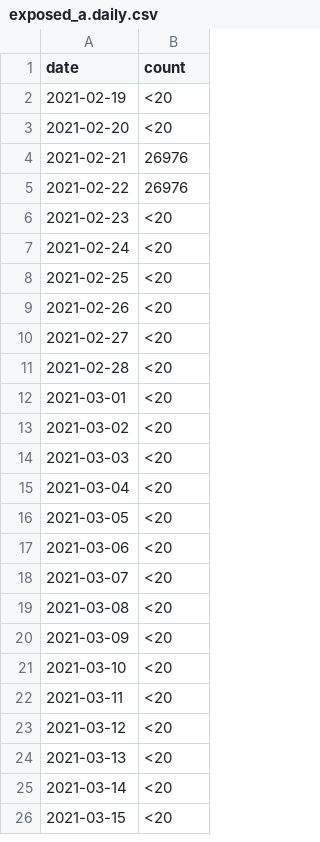
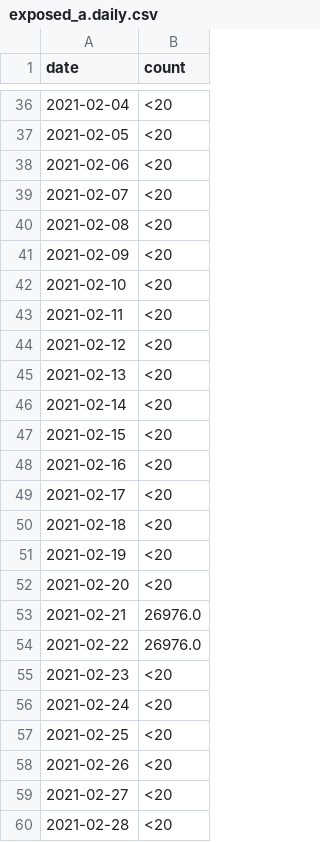
Before and after one commit to cds-snc/covid-alert-data, a CSV file: csv/exposed_a.daily.csv, drawn as a sheet; only a part is shown, gaps mark what is left out; the shorter side is filled out with more unchanged rows; the diff covers the shown part only.

Commit message:
generated more csv files using data from staging

```diff
--- a/csv/exposed_a.daily.csv
+++ b/csv/exposed_a.daily.csv
@@ -2,5 +36,20 @@ date,count
+2021-02-04,<20
+2021-02-05,<20
+2021-02-06,<20
+2021-02-07,<20
+2021-02-08,<20
+2021-02-09,<20
+2021-02-10,<20
+2021-02-11,<20
+2021-02-12,<20
+2021-02-13,<20
+2021-02-14,<20
+2021-02-15,<20
+2021-02-16,<20
+2021-02-17,<20
+2021-02-18,<20
 2021-02-19,<20
 2021-02-20,<20
-2021-02-21,26976
-2021-02-22,26976
+2021-02-21,26976.0
+2021-02-22,26976.0
 2021-02-23,<20
```
Also changed, not shown: 39 added rows elsewhere in this file, 46 other files.
